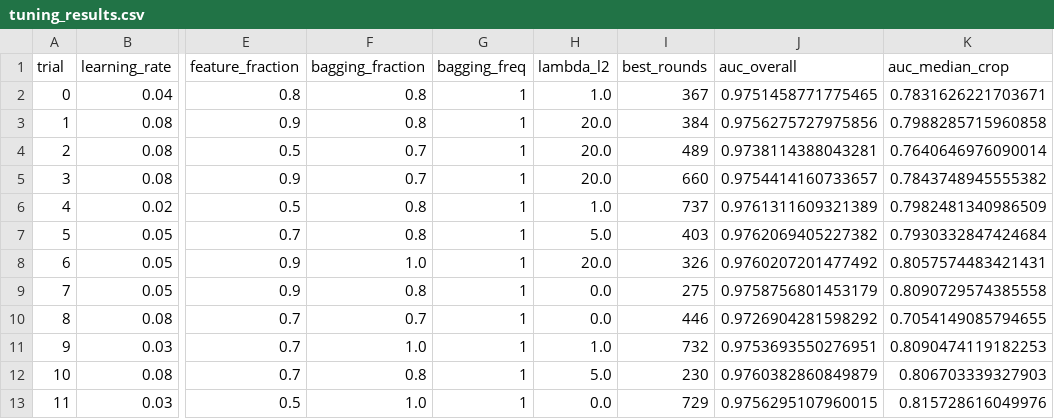
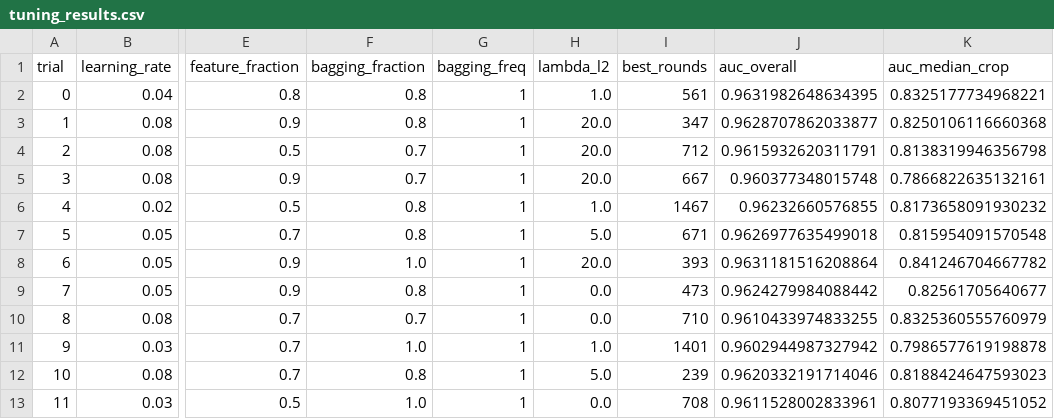
Before and after one commit to Waffleshaveswag/AgriGate, a CSV file: training/tuning_results.csv, drawn as a sheet; only a part is shown, gaps mark what is left out; the diff names each change by its address in the sheet, - before the commit and + after, or states it on an @@ line.

Commit message:
Model now covers 57 USDA census crops (was 26); website links 48 plants to it

```diff
--- a/training/tuning_results.csv
+++ b/training/tuning_results.csv
-I2 (best_rounds): 367
+I2 (best_rounds): 561
-J2 (auc_overall): 0.9751458771775465
+J2 (auc_overall): 0.9631982648634395
-K2 (auc_median_crop): 0.7831626221703671
+K2 (auc_median_crop): 0.8325177734968221
-I3 (best_rounds): 384
+I3 (best_rounds): 347
-J3 (auc_overall): 0.9756275727975856
+J3 (auc_overall): 0.9628707862033877
-K3 (auc_median_crop): 0.7988285715960858
+K3 (auc_median_crop): 0.8250106116660368
-I4 (best_rounds): 489
+I4 (best_rounds): 712
-J4 (auc_overall): 0.9738114388043281
+J4 (auc_overall): 0.9615932620311791
-K4 (auc_median_crop): 0.7640646976090014
+K4 (auc_median_crop): 0.8138319946356798
-I5 (best_rounds): 660
+I5 (best_rounds): 667
-J5 (auc_overall): 0.9754414160733657
+J5 (auc_overall): 0.960377348015748
-K5 (auc_median_crop): 0.7843748945555382
+K5 (auc_median_crop): 0.7866822635132161
-I6 (best_rounds): 737
+I6 (best_rounds): 1467
-J6 (auc_overall): 0.9761311609321389
+J6 (auc_overall): 0.96232660576855
-K6 (auc_median_crop): 0.7982481340986509
+K6 (auc_median_crop): 0.8173658091930232
-I7 (best_rounds): 403
+I7 (best_rounds): 671
-J7 (auc_overall): 0.9762069405227382
+J7 (auc_overall): 0.9626977635499018
-K7 (auc_median_crop): 0.7930332847424684
+K7 (auc_median_crop): 0.815954091570548
-I8 (best_rounds): 326
+I8 (best_rounds): 393
-J8 (auc_overall): 0.9760207201477492
+J8 (auc_overall): 0.9631181516208864
-K8 (auc_median_crop): 0.8057574483421431
+K8 (auc_median_crop): 0.841246704667782
-I9 (best_rounds): 275
+I9 (best_rounds): 473
-J9 (auc_overall): 0.9758756801453179
+J9 (auc_overall): 0.9624279984088442
-K9 (auc_median_crop): 0.8090729574385558
+K9 (auc_median_crop): 0.82561705640677
-I10 (best_rounds): 446
+I10 (best_rounds): 710
-J10 (auc_overall): 0.9726904281598292
+J10 (auc_overall): 0.9610433974833255
-K10 (auc_median_crop): 0.7054149085794655
+K10 (auc_median_crop): 0.8325360555760979
-I11 (best_rounds): 732
+I11 (best_rounds): 1401
-J11 (auc_overall): 0.9753693550276951
+J11 (auc_overall): 0.9602944987327942
-K11 (auc_median_crop): 0.8090474119182253
+K11 (auc_median_crop): 0.7986577619198878
-I12 (best_rounds): 230
+I12 (best_rounds): 239
-J12 (auc_overall): 0.9760382860849879
+J12 (auc_overall): 0.9620332191714046
-K12 (auc_median_crop): 0.806703339327903
+K12 (auc_median_crop): 0.8188424647593023
-I13 (best_rounds): 729
+I13 (best_rounds): 708
-J13 (auc_overall): 0.9756295107960015
+J13 (auc_overall): 0.9611528002833961
-K13 (auc_median_crop): 0.815728616049976
+K13 (auc_median_crop): 0.8077193369451052
```
Also changed, not shown: 9 other files.
